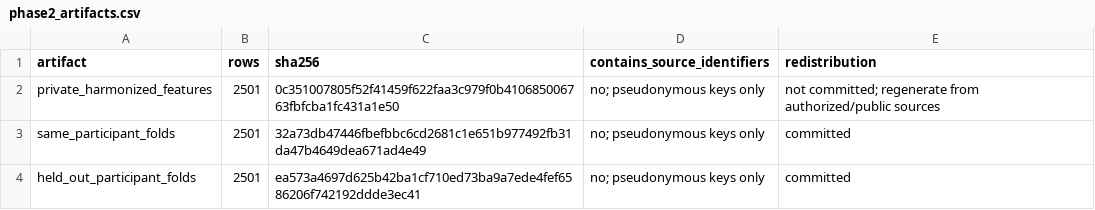
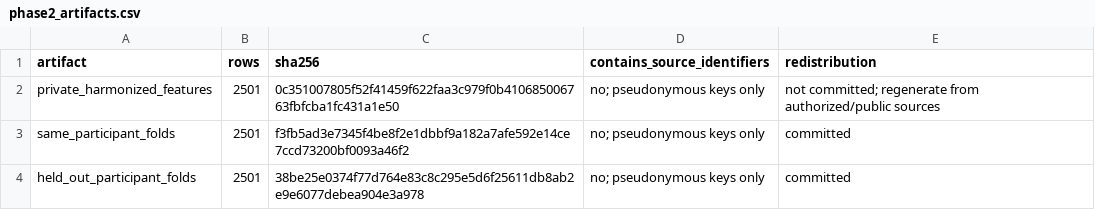
Before and after one commit to hahnyu/surgical-skill-2, a CSV file: data/manifests/phase2_artifacts.csv, drawn as a sheet.

```diff
--- a/data/manifests/phase2_artifacts.csv
+++ b/data/manifests/phase2_artifacts.csv
@@ -2,3 +2,3 @@ artifact,rows,sha256,contains_source_identifiers,redistribution
 private_harmonized_features,2501,0c351007805f52f41459f622faa3c979f0b410685006763fbfcba1fc431a1e50,no; pseudonymous keys only,not committed; regenerate from authorized/public sources
-same_participant_folds,2501,32a73db47446fbefbbc6cd2681c1e651b977492fb31da47b4649dea671ad4e49,no; pseudonymous keys only,committed
-held_out_participant_folds,2501,ea573a4697d625b42ba1cf710ed73ba9a7ede4fef6586206f742192ddde3ec41,no; pseudonymous keys only,committed
+same_participant_folds,2501,f3fb5ad3e7345f4be8f2e1dbbf9a182a7afe592e14ce7ccd73200bf0093a46f2,no; pseudonymous keys only,committed
+held_out_participant_folds,2501,38be25e0374f77d764e83c8c295e5d6f25611db8ab2e9e6077debea904e3a978,no; pseudonymous keys only,committed
```
Also changed, not shown: data/folds/held_out_participant.csv, data/folds/same_participant.csv, 11 other files.
